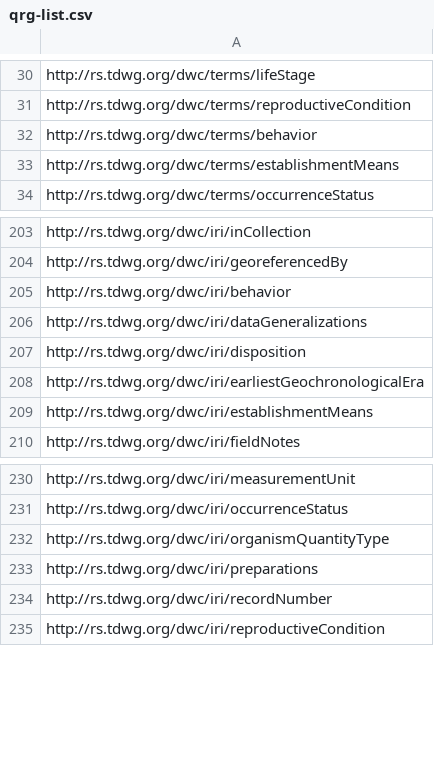
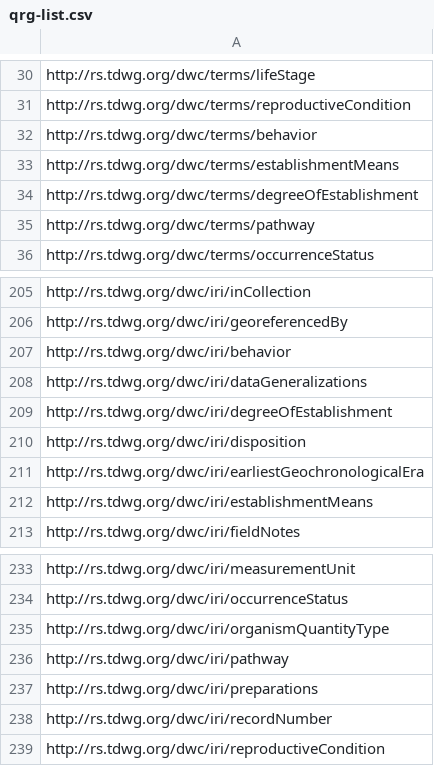
Before and after one commit to tdwg/dwc, a CSV file: build/qrg-list.csv, drawn as a sheet; only a part is shown, gaps mark what is left out.

Commit message:
Add new terms to the QRG ordering list

```diff
--- a/build/qrg-list.csv
+++ b/build/qrg-list.csv
@@ -33,2 +33,4 @@ http://rs.tdwg.org/dwc/terms/behavior
 http://rs.tdwg.org/dwc/terms/establishmentMeans
+http://rs.tdwg.org/dwc/terms/degreeOfEstablishment
+http://rs.tdwg.org/dwc/terms/pathway
 http://rs.tdwg.org/dwc/terms/occurrenceStatus
@@ -206,2 +208,3 @@ http://rs.tdwg.org/dwc/iri/behavior
 http://rs.tdwg.org/dwc/iri/dataGeneralizations
+http://rs.tdwg.org/dwc/iri/degreeOfEstablishment
 http://rs.tdwg.org/dwc/iri/disposition
@@ -232,2 +235,3 @@ http://rs.tdwg.org/dwc/iri/occurrenceStatus
 http://rs.tdwg.org/dwc/iri/organismQuantityType
+http://rs.tdwg.org/dwc/iri/pathway
 http://rs.tdwg.org/dwc/iri/preparations
```
